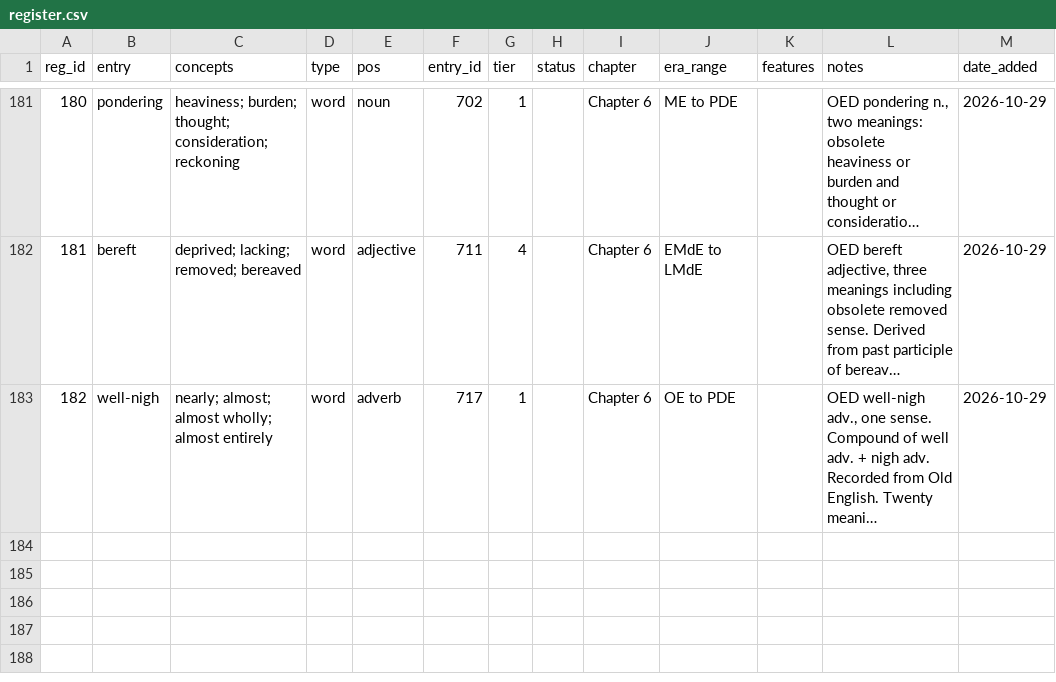
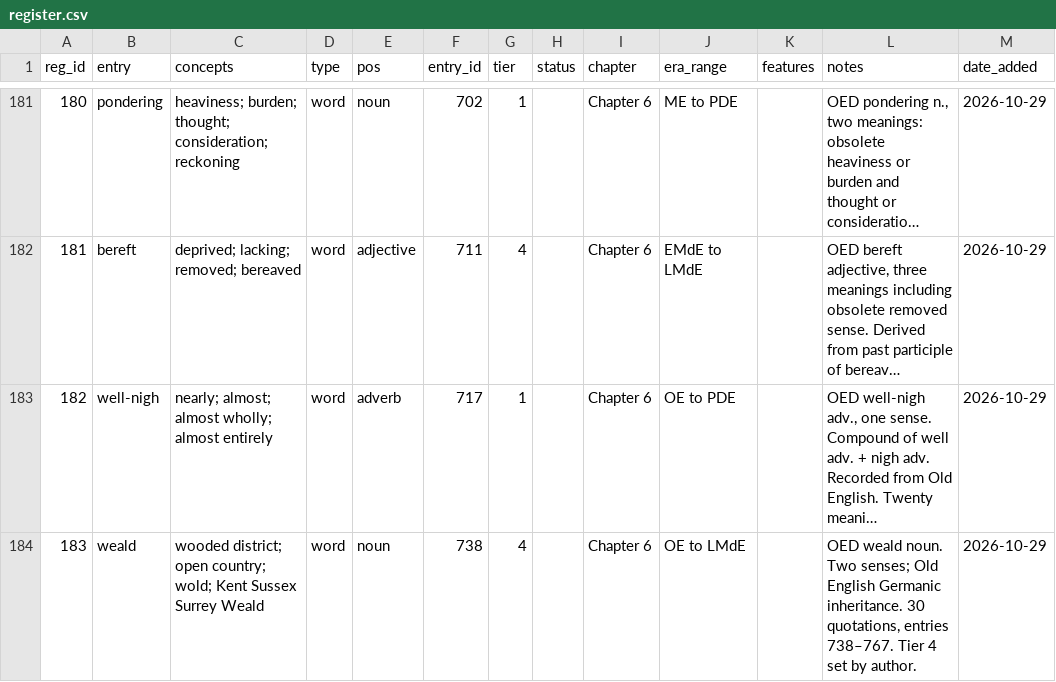
Before and after one commit to JTHensley/Oldish-Words-Study, a CSV file: register.csv, drawn as a sheet; only a part is shown, gaps mark what is left out; long unchanged cells end in …; the diff names each change by its address in the sheet, - before the commit and + after, or states it on an @@ line.

Commit message:
Record weald classification

```diff
--- a/register.csv
+++ b/register.csv
+row 184: 183 | weald | wooded district; open country; wold; Kent Sussex Surrey Weald | word | noun | 738 | 4 |  | Chapter 6 | OE to LMdE |  | OED weald noun. Two senses; Old English Germanic inheritance. 30 quotations, entries 738–767. Tier 4 set by author. | 2026-10-29
```
